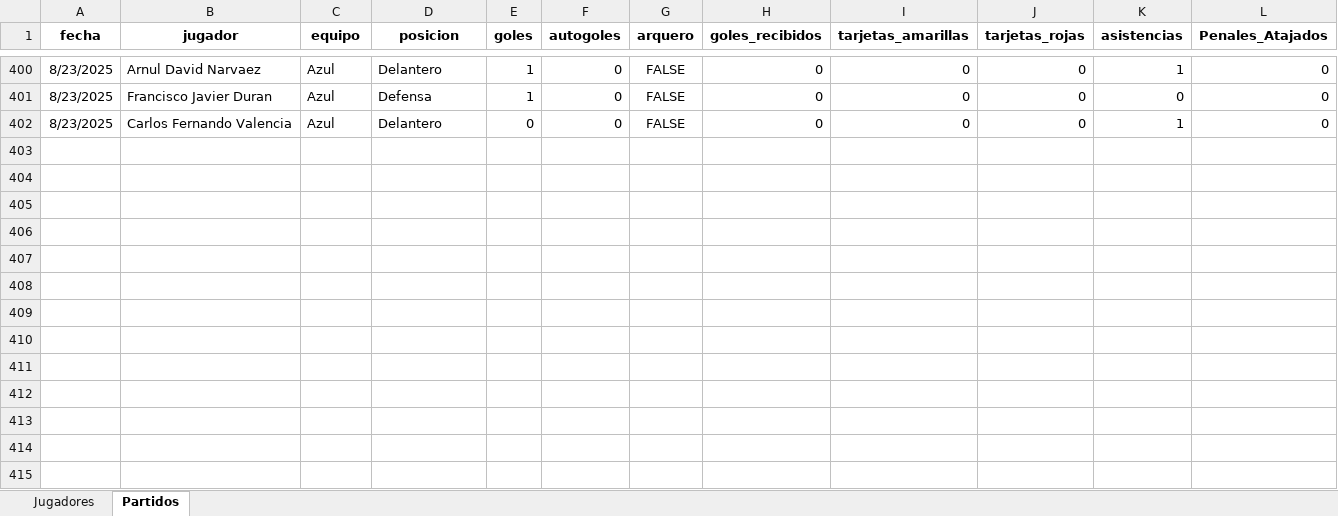
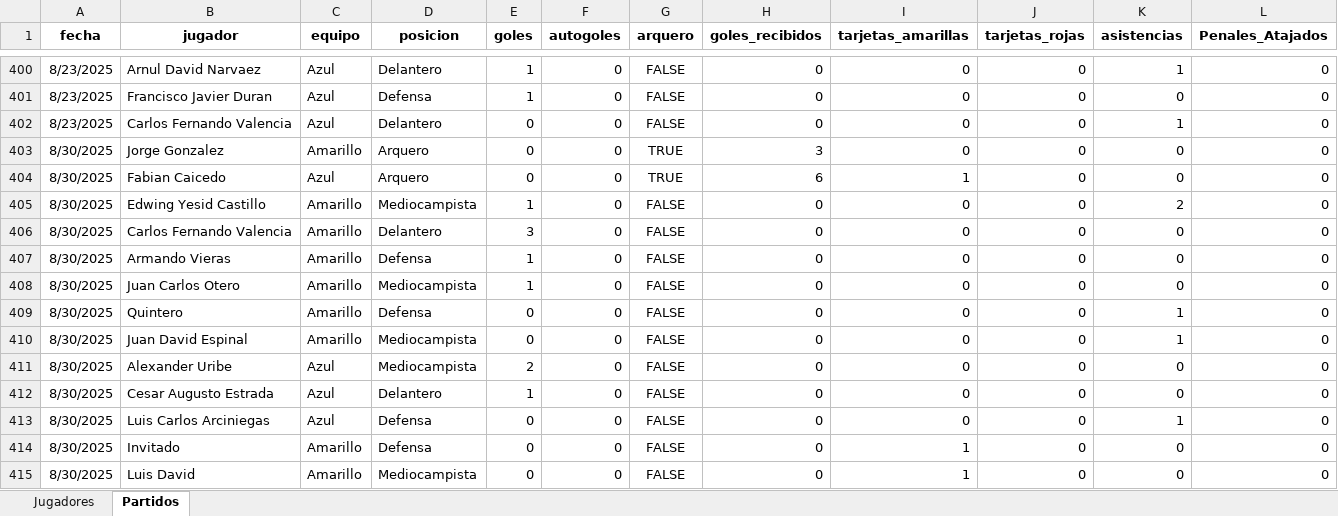
Before and after one commit to mgember/legendarios-fc, an Excel workbook: datos.xlsx, sheet Partidos, drawn as a sheet; only a part is shown, gaps mark what is left out; values as stored, in another font and other column widths than the file's, no borders; charts and pictures not drawn; the diff names each change by its address in the sheet, - before the commit and + after, or states it on an @@ line.

Commit message:
Add files via upload

```diff
--- a/datos.xlsx (sheet Partidos)
+++ b/datos.xlsx (sheet Partidos)
+row 403: 8/30/2025 | Jorge Gonzalez | Amarillo | Arquero | 0 | 0 | TRUE | 3 | 0 | 0 | 0 | 0
+row 404: 8/30/2025 | Fabian Caicedo | Azul | Arquero | 0 | 0 | TRUE | 6 | 1 | 0 | 0 | 0
+row 405: 8/30/2025 | Edwing Yesid Castillo | Amarillo | Mediocampista | 1 | 0 | FALSE | 0 | 0 | 0 | 2 | 0
+row 406: 8/30/2025 | Carlos Fernando Valencia | Amarillo | Delantero | 3 | 0 | FALSE | 0 | 0 | 0 | 0 | 0
+row 407: 8/30/2025 | Armando Vieras | Amarillo | Defensa | 1 | 0 | FALSE | 0 | 0 | 0 | 0 | 0
+row 408: 8/30/2025 | Juan Carlos Otero | Amarillo | Mediocampista | 1 | 0 | FALSE | 0 | 0 | 0 | 0 | 0
+row 409: 8/30/2025 | Quintero | Amarillo | Defensa | 0 | 0 | FALSE | 0 | 0 | 0 | 1 | 0
+row 410: 8/30/2025 | Juan David Espinal | Amarillo | Mediocampista | 0 | 0 | FALSE | 0 | 0 | 0 | 1 | 0
+row 411: 8/30/2025 | Alexander Uribe | Azul | Mediocampista | 2 | 0 | FALSE | 0 | 0 | 0 | 0 | 0
+row 412: 8/30/2025 | Cesar Augusto Estrada | Azul | Delantero | 1 | 0 | FALSE | 0 | 0 | 0 | 0 | 0
+row 413: 8/30/2025 | Luis Carlos Arciniegas | Azul | Defensa | 0 | 0 | FALSE | 0 | 0 | 0 | 1 | 0
+row 414: 8/30/2025 | Invitado | Amarillo | Defensa | 0 | 0 | FALSE | 0 | 1 | 0 | 0 | 0
+row 415: 8/30/2025 | Luis David | Amarillo | Mediocampista | 0 | 0 | FALSE | 0 | 1 | 0 | 0 | 0
```
